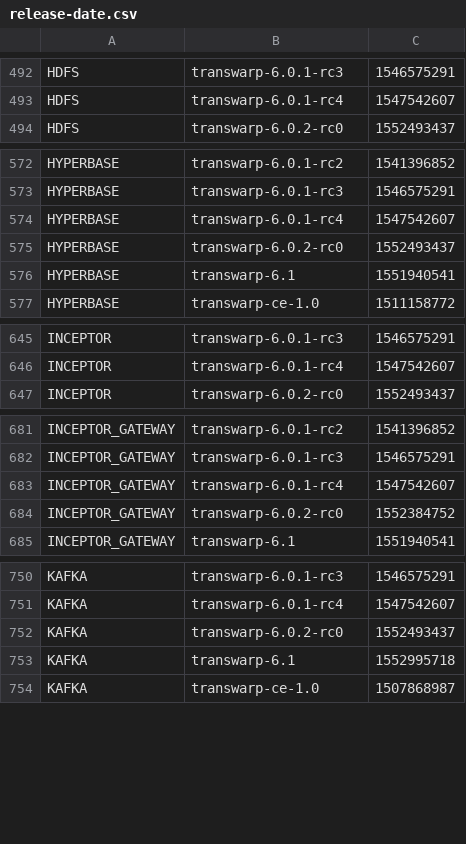
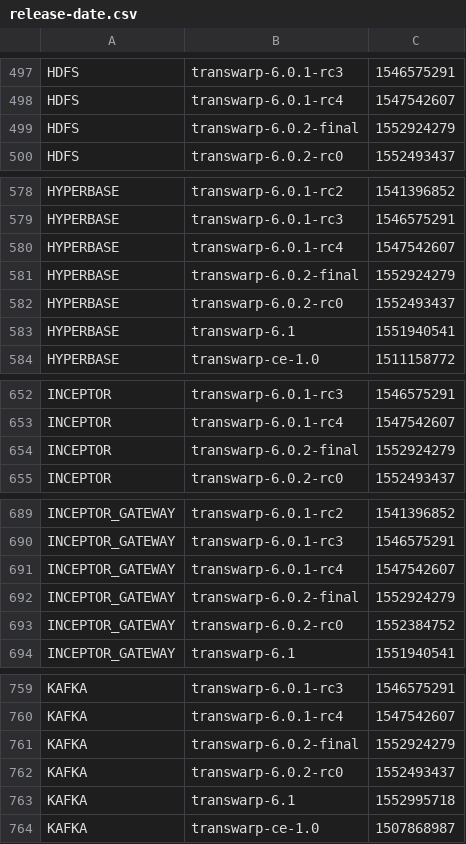
Before and after one commit to transwarpio/application-metainfo, a CSV file: release-date.csv, drawn as a sheet; only a part is shown, gaps mark what is left out; the diff covers the shown part only.

Commit message:
transwarp-6.0.2-final

```diff
--- a/release-date.csv
+++ b/release-date.csv
@@ -493,2 +498,3 @@ HDFS,transwarp-6.0.1-rc3,1546575291
 HDFS,transwarp-6.0.1-rc4,1547542607
+HDFS,transwarp-6.0.2-final,1552924279
 HDFS,transwarp-6.0.2-rc0,1552493437
@@ -574,2 +580,3 @@ HYPERBASE,transwarp-6.0.1-rc3,1546575291
 HYPERBASE,transwarp-6.0.1-rc4,1547542607
+HYPERBASE,transwarp-6.0.2-final,1552924279
 HYPERBASE,transwarp-6.0.2-rc0,1552493437
@@ -646,2 +653,3 @@ INCEPTOR,transwarp-6.0.1-rc3,1546575291
 INCEPTOR,transwarp-6.0.1-rc4,1547542607
+INCEPTOR,transwarp-6.0.2-final,1552924279
 INCEPTOR,transwarp-6.0.2-rc0,1552493437
@@ -683,2 +691,3 @@ INCEPTOR_GATEWAY,transwarp-6.0.1-rc3,1546575291
 INCEPTOR_GATEWAY,transwarp-6.0.1-rc4,1547542607
+INCEPTOR_GATEWAY,transwarp-6.0.2-final,1552924279
 INCEPTOR_GATEWAY,transwarp-6.0.2-rc0,1552384752
@@ -751,2 +760,3 @@ KAFKA,transwarp-6.0.1-rc3,1546575291
 KAFKA,transwarp-6.0.1-rc4,1547542607
+KAFKA,transwarp-6.0.2-final,1552924279
 KAFKA,transwarp-6.0.2-rc0,1552493437
```
Also changed, not shown: 24 added rows and 1 edited cell elsewhere in this file, 2 other files.
